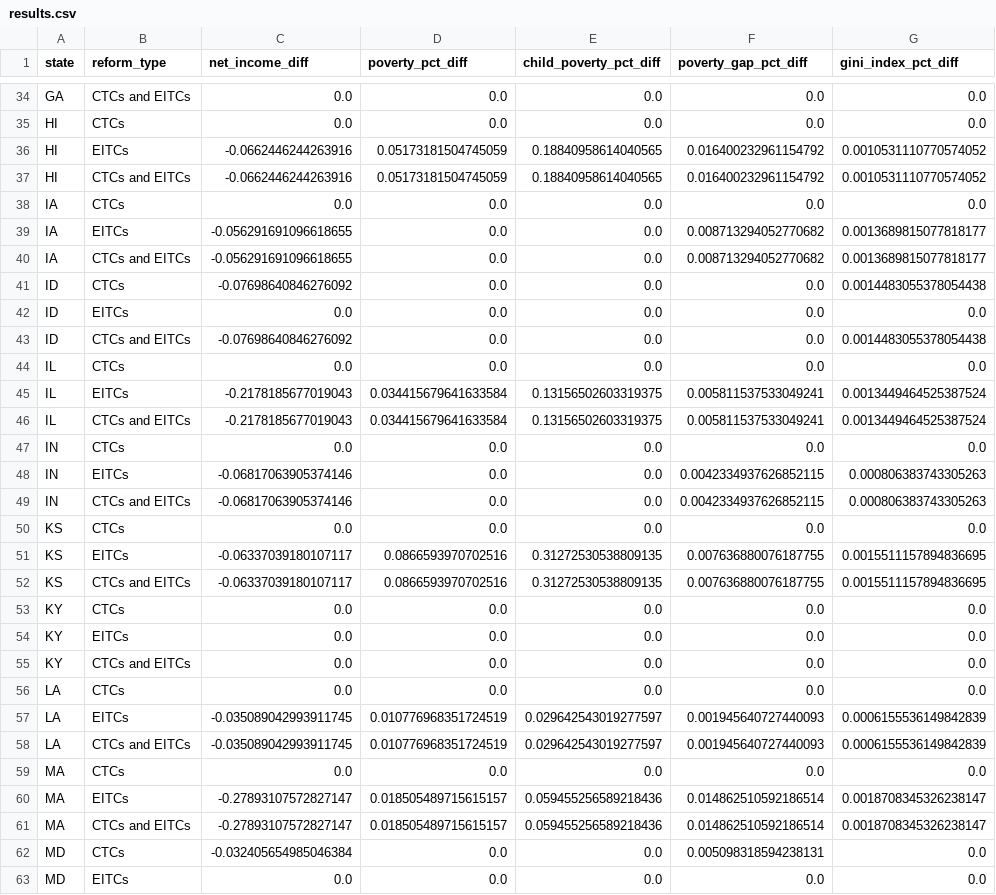
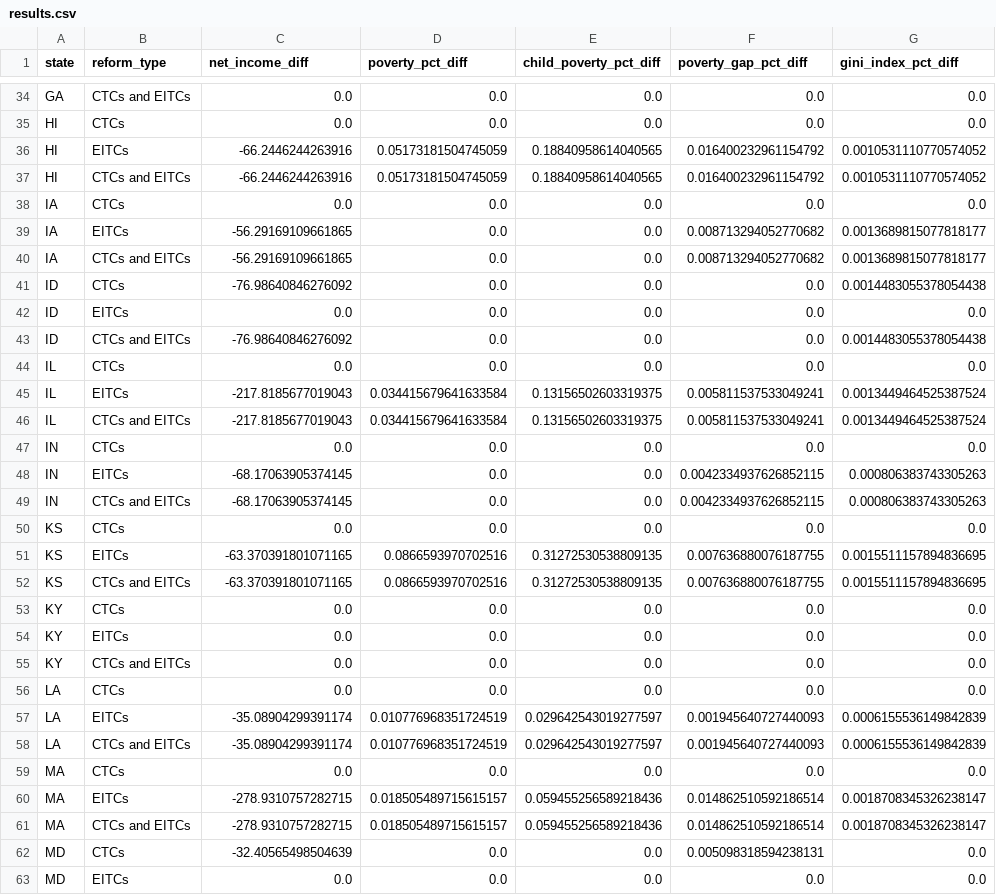
Before and after one commit to PolicyEngine/us-state-eitcs-ctcs, a CSV file: results.csv, drawn as a sheet; only a part is shown, gaps mark what is left out; the diff covers the shown part only.

```diff
--- a/results.csv
+++ b/results.csv
@@ -35,19 +35,19 @@ GA,CTCs and EITCs,0.0,0.0,0.0,0.0,0.0
 HI,CTCs,0.0,0.0,0.0,0.0,0.0
-HI,EITCs,-0.0662446244263916,0.05173181504745059,0.18840958614040565,0.016400232961154792,0.0010531110770574052
-HI,CTCs and EITCs,-0.0662446244263916,0.05173181504745059,0.18840958614040565,0.016400232961154792,0.0010531110770574052
+HI,EITCs,-66.2446244263916,0.05173181504745059,0.18840958614040565,0.016400232961154792,0.0010531110770574052
+HI,CTCs and EITCs,-66.2446244263916,0.05173181504745059,0.18840958614040565,0.016400232961154792,0.0010531110770574052
 IA,CTCs,0.0,0.0,0.0,0.0,0.0
-IA,EITCs,-0.056291691096618655,0.0,0.0,0.008713294052770682,0.0013689815077818177
-IA,CTCs and EITCs,-0.056291691096618655,0.0,0.0,0.008713294052770682,0.0013689815077818177
-ID,CTCs,-0.07698640846276092,0.0,0.0,0.0,0.0014483055378054438
+IA,EITCs,-56.29169109661865,0.0,0.0,0.008713294052770682,0.0013689815077818177
+IA,CTCs and EITCs,-56.29169109661865,0.0,0.0,0.008713294052770682,0.0013689815077818177
+ID,CTCs,-76.98640846276092,0.0,0.0,0.0,0.0014483055378054438
 ID,EITCs,0.0,0.0,0.0,0.0,0.0
-ID,CTCs and EITCs,-0.07698640846276092,0.0,0.0,0.0,0.0014483055378054438
+ID,CTCs and EITCs,-76.98640846276092,0.0,0.0,0.0,0.0014483055378054438
 IL,CTCs,0.0,0.0,0.0,0.0,0.0
-IL,EITCs,-0.2178185677019043,0.034415679641633584,0.13156502603319375,0.005811537533049241,0.0013449464525387524
-IL,CTCs and EITCs,-0.2178185677019043,0.034415679641633584,0.13156502603319375,0.005811537533049241,0.0013449464525387524
+IL,EITCs,-217.8185677019043,0.034415679641633584,0.13156502603319375,0.005811537533049241,0.0013449464525387524
+IL,CTCs and EITCs,-217.8185677019043,0.034415679641633584,0.13156502603319375,0.005811537533049241,0.0013449464525387524
 IN,CTCs,0.0,0.0,0.0,0.0,0.0
-IN,EITCs,-0.06817063905374146,0.0,0.0,0.0042334937626852115,0.000806383743305263
-IN,CTCs and EITCs,-0.06817063905374146,0.0,0.0,0.0042334937626852115,0.000806383743305263
+IN,EITCs,-68.17063905374145,0.0,0.0,0.0042334937626852115,0.000806383743305263
+IN,CTCs and EITCs,-68.17063905374145,0.0,0.0,0.0042334937626852115,0.000806383743305263
 KS,CTCs,0.0,0.0,0.0,0.0,0.0
-KS,EITCs,-0.06337039180107117,0.0866593970702516,0.31272530538809135,0.007636880076187755,0.0015511157894836695
-KS,CTCs and EITCs,-0.06337039180107117,0.0866593970702516,0.31272530538809135,0.007636880076187755,0.0015511157894836695
+KS,EITCs,-63.370391801071165,0.0866593970702516,0.31272530538809135,0.007636880076187755,0.0015511157894836695
+KS,CTCs and EITCs,-63.370391801071165,0.0866593970702516,0.31272530538809135,0.007636880076187755,0.0015511157894836695
 KY,CTCs,0.0,0.0,0.0,0.0,0.0
@@ -56,8 +56,8 @@ KY,CTCs and EITCs,0.0,0.0,0.0,0.0,0.0
 LA,CTCs,0.0,0.0,0.0,0.0,0.0
-LA,EITCs,-0.035089042993911745,0.010776968351724519,0.029642543019277597,0.001945640727440093,0.0006155536149842839
-LA,CTCs and EITCs,-0.035089042993911745,0.010776968351724519,0.029642543019277597,0.001945640727440093,0.0006155536149842839
+LA,EITCs,-35.08904299391174,0.010776968351724519,0.029642543019277597,0.001945640727440093,0.0006155536149842839
+LA,CTCs and EITCs,-35.08904299391174,0.010776968351724519,0.029642543019277597,0.001945640727440093,0.0006155536149842839
 MA,CTCs,0.0,0.0,0.0,0.0,0.0
-MA,EITCs,-0.27893107572827147,0.018505489715615157,0.059455256589218436,0.014862510592186514,0.0018708345326238147
-MA,CTCs and EITCs,-0.27893107572827147,0.018505489715615157,0.059455256589218436,0.014862510592186514,0.0018708345326238147
-MD,CTCs,-0.032405654985046384,0.0,0.0,0.005098318594238131,0.0
+MA,EITCs,-278.9310757282715,0.018505489715615157,0.059455256589218436,0.014862510592186514,0.0018708345326238147
+MA,CTCs and EITCs,-278.9310757282715,0.018505489715615157,0.059455256589218436,0.014862510592186514,0.0018708345326238147
+MD,CTCs,-32.40565498504639,0.0,0.0,0.005098318594238131,0.0
 MD,EITCs,0.0,0.0,0.0,0.0,0.0
```
Also changed, not shown: 53 edited cells elsewhere in this file, 2 other files.
